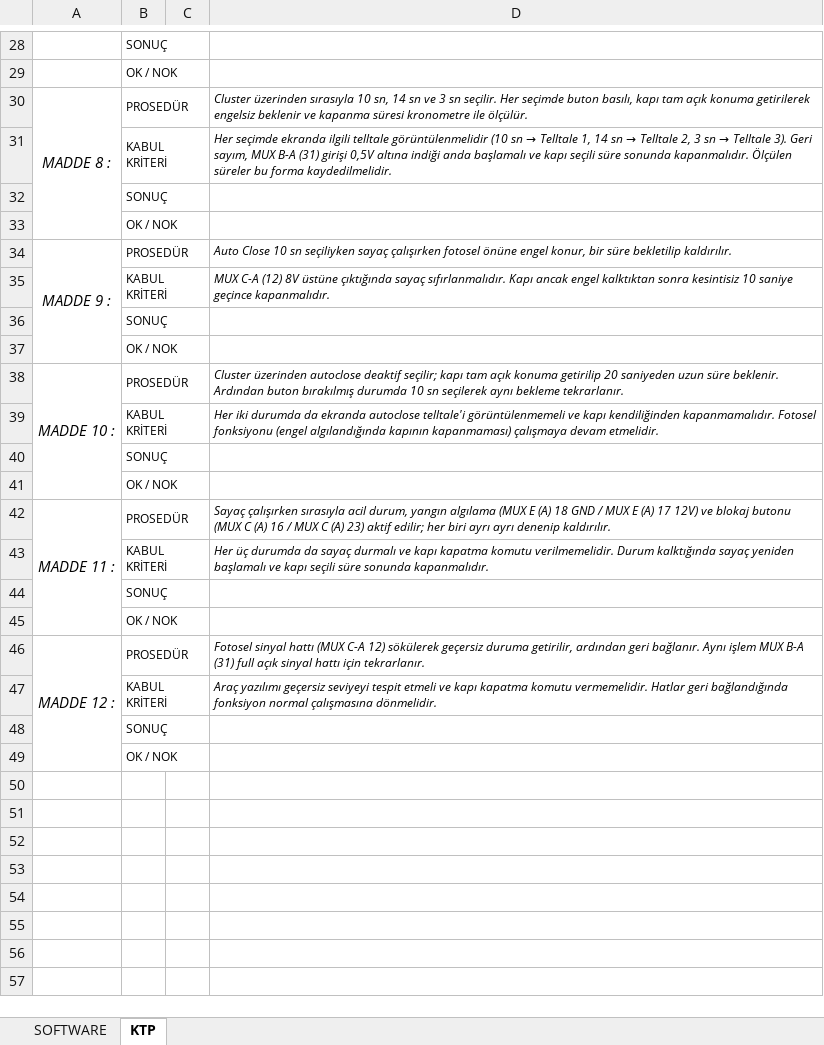
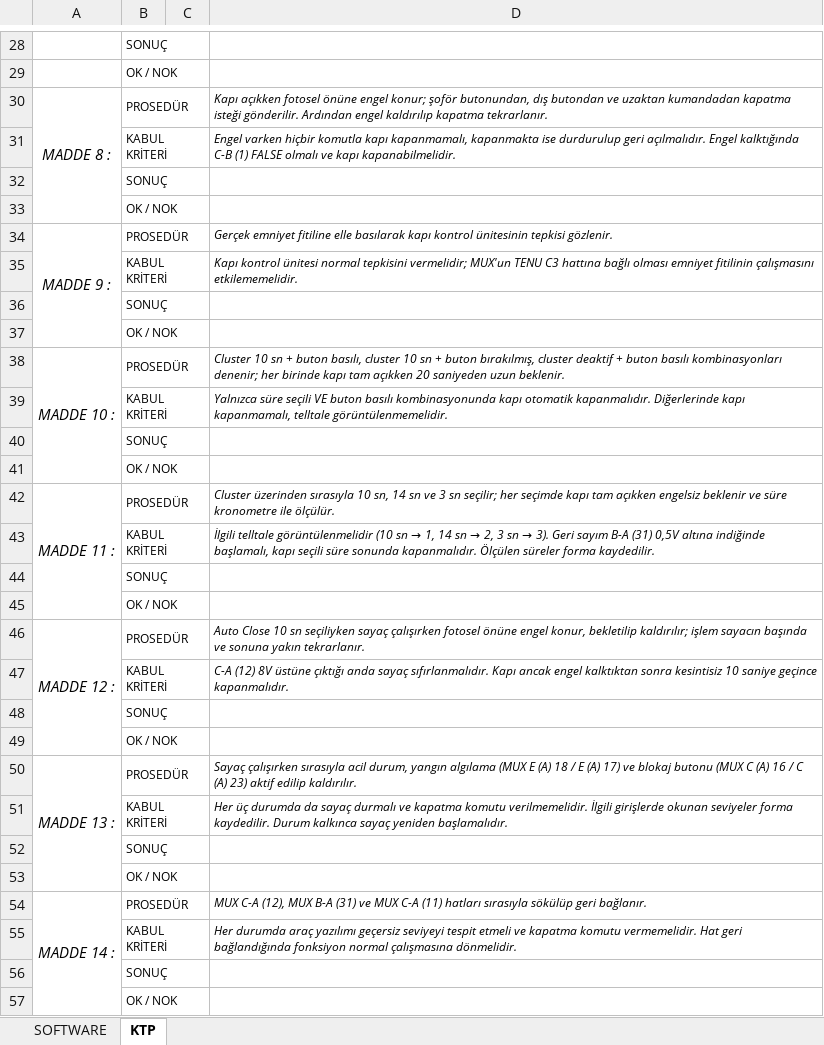
Before and after one commit to duygugokce/test, an Excel workbook: JEST_SOFTWARE_KTP_Guncel.xlsx, sheet KTP, drawn as a sheet; only a part is shown, gaps mark what is left out; values as stored, in another font and other column widths than the file's, no borders; removed rows and columns are numbered as before the commit, all else as after; the diff covers the shown part only; the diff names each change by its address in the sheet, - before the commit and + after, or states it on an @@ line.

```diff
--- a/JEST_SOFTWARE_KTP_Guncel.xlsx (sheet KTP)
+++ b/JEST_SOFTWARE_KTP_Guncel.xlsx (sheet KTP)
-D30: Cluster üzerinden sırasıyla 10 sn, 14 sn ve 3 sn seçilir. Her seçimde buton basılı, kapı tam açık konuma getirilerek engelsiz beklenir ve kapanma süresi kronometre ile ölçülür.
+D30: Kapı açıkken fotosel önüne engel konur; şoför butonundan, dış butondan ve uzaktan kumandadan kapatma isteği gönderilir. Ardından engel kaldırılıp kapatma tekrarlanır.
@@ D31: Her seçimde ekranda ilgili telltale görüntülenmelidir (10 sn → Telltale 1, 14 sn → Telltale 2, 3 sn → Telltale 3). Geri sayım, MUX B-A (31) girişi 0,5V altına indiği anda başlamalı ve kapı seçili süre sonunda kapanmalıdır. Ölçülen süreler bu forma kaydedilmelidir. → Engel varken hiçbir komutla kapı kapanmamalı, kapanmakta ise durdurulup geri açılmalıdır. Engel kalktığında C-B (1) FALSE olmalı ve kapı kapanabilmelidir. @@
-D34: Auto Close 10 sn seçiliyken sayaç çalışırken fotosel önüne engel konur, bir süre bekletilip kaldırılır.
+D34: Gerçek emniyet fitiline elle basılarak kapı kontrol ünitesinin tepkisi gözlenir.
-D35: MUX C-A (12) 8V üstüne çıktığında sayaç sıfırlanmalıdır. Kapı ancak engel kalktıktan sonra kesintisiz 10 saniye geçince kapanmalıdır.
+D35: Kapı kontrol ünitesi normal tepkisini vermelidir; MUX'un TENU C3 hattına bağlı olması emniyet fitilinin çalışmasını etkilememelidir.
-D38: Cluster üzerinden autoclose deaktif seçilir; kapı tam açık konuma getirilip 20 saniyeden uzun süre beklenir. Ardından buton bırakılmış durumda 10 sn seçilerek aynı bekleme tekrarlanır.
+D38: Cluster 10 sn + buton basılı, cluster 10 sn + buton bırakılmış, cluster deaktif + buton basılı kombinasyonları denenir; her birinde kapı tam açıkken 20 saniyeden uzun beklenir.
-D39: Her iki durumda da ekranda autoclose telltale'i görüntülenmemeli ve kapı kendiliğinden kapanmamalıdır. Fotosel fonksiyonu (engel algılandığında kapının kapanmaması) çalışmaya devam etmelidir.
+D39: Yalnızca süre seçili VE buton basılı kombinasyonunda kapı otomatik kapanmalıdır. Diğerlerinde kapı kapanmamalı, telltale görüntülenmemelidir.
-D42: Sayaç çalışırken sırasıyla acil durum, yangın algılama (MUX E (A) 18 GND / MUX E (A) 17 12V) ve blokaj butonu (MUX C (A) 16 / MUX C (A) 23) aktif edilir; her biri ayrı ayrı denenip kaldırılır.
+D42: Cluster üzerinden sırasıyla 10 sn, 14 sn ve 3 sn seçilir; her seçimde kapı tam açıkken engelsiz beklenir ve süre kronometre ile ölçülür.
@@ D43: Her üç durumda da sayaç durmalı ve kapı kapatma komutu verilmemelidir. Durum kalktığında sayaç yeniden başlamalı ve kapı seçili süre sonunda kapanmalıdır. → İlgili telltale görüntülenmelidir (10 sn → 1, 14 sn → 2, 3 sn → 3). Geri sayım B-A (31) 0,5V altına indiğinde başlamalı, kapı seçili süre sonunda kapanmalıdır. Ölçülen süreler forma kaydedilir. @@
-A46:A49 merged
+A46:A49 merged
-D46: Fotosel sinyal hattı (MUX C-A 12) sökülerek geçersiz duruma getirilir, ardından geri bağlanır. Aynı işlem MUX B-A (31) full açık sinyal hattı için tekrarlanır.
+D46: Auto Close 10 sn seçiliyken sayaç çalışırken fotosel önüne engel konur, bekletilip kaldırılır; işlem sayacın başında ve sonuna yakın tekrarlanır.
+row 47:  | KABUL KRİTERİ |  | C-A (12) 8V üstüne çıktığı anda sayaç sıfırlanmalıdır. Kapı ancak engel kalktıktan sonra kesintisiz 10 saniye geçince kapanmalıdır.
+row 48:  | SONUÇ
+row 49:  | OK / NOK
+row 50: MADDE 13 : | PROSEDÜR |  | Sayaç çalışırken sırasıyla acil durum, yangın algılama (MUX E (A) 18 / E (A) 17) ve blokaj butonu (MUX C (A) 16 / C (A) 23) aktif edilip kaldırılır.
+row 51:  | KABUL KRİTERİ |  | Her üç durumda da sayaç durmalı ve kapatma komutu verilmemelidir. İlgili girişlerde okunan seviyeler forma kaydedilir. Durum kalkınca sayaç yeniden başlamalıdır.
+row 52:  | SONUÇ
+row 53:  | OK / NOK
+row 54: MADDE 14 : | PROSEDÜR |  | MUX C-A (12), MUX B-A (31) ve MUX C-A (11) hatları sırasıyla sökülüp geri bağlanır.
-D55: Araç yazılımı geçersiz seviyeyi tespit etmeli ve kapı kapatma komutu vermemelidir. Hatlar geri bağlandığında…
+D55: Her durumda araç yazılımı geçersiz seviyeyi tespit etmeli ve kapatma komutu vermemelidir. Hat geri bağlandığında…
```
Also changed, not shown: 14 edited cells elsewhere in this sheet, sheet SOFTWARE.
